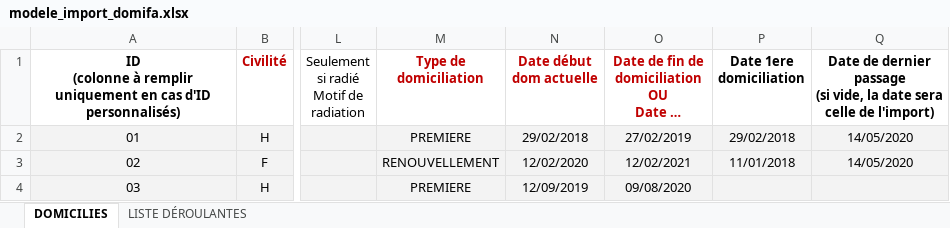
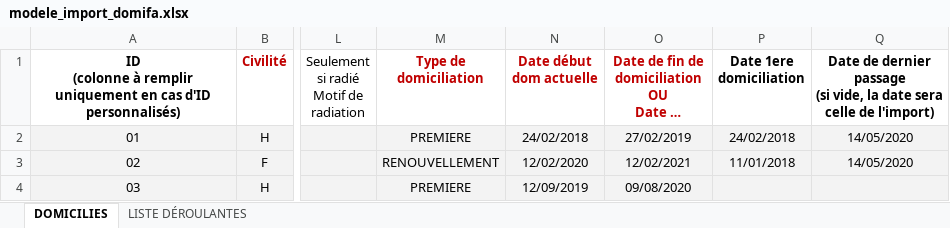
Before and after one commit to SocialGouv/domifa, an Excel workbook: packages/frontend/src/assets/files/modele_import_domifa.xlsx, sheet DOMICILIES, drawn as a sheet; only a part is shown, gaps mark what is left out; long unchanged cells end in …; values as stored, in another font and other column widths than the file's, no borders; table styles not drawn; the diff names each change by its address in the sheet, - before the commit and + after, or states it on an @@ line.

```diff
--- a/packages/frontend/src/assets/files/modele_import_domifa.xlsx (sheet DOMICILIES)
+++ b/packages/frontend/src/assets/files/modele_import_domifa.xlsx (sheet DOMICILIES)
-N2 (Date début dom actuelle): 29/02/2018
+N2 (Date début dom actuelle): 24/02/2018
-P2 (Date 1ere domiciliation): 29/02/2018
+P2 (Date 1ere domiciliation): 24/02/2018
```
Also changed, not shown: 9 other files.
